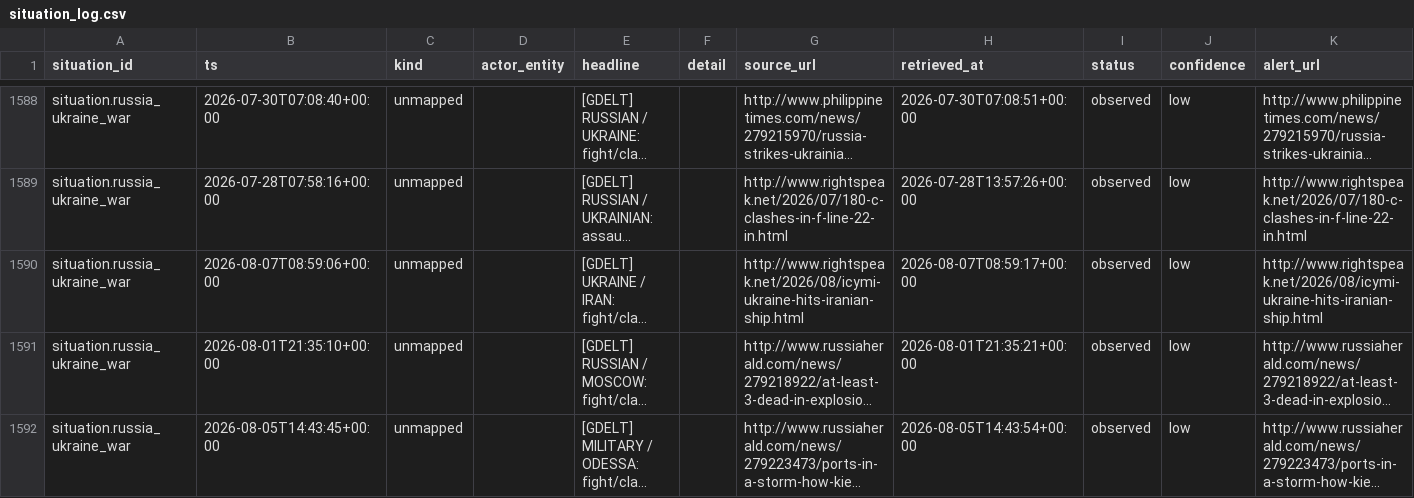
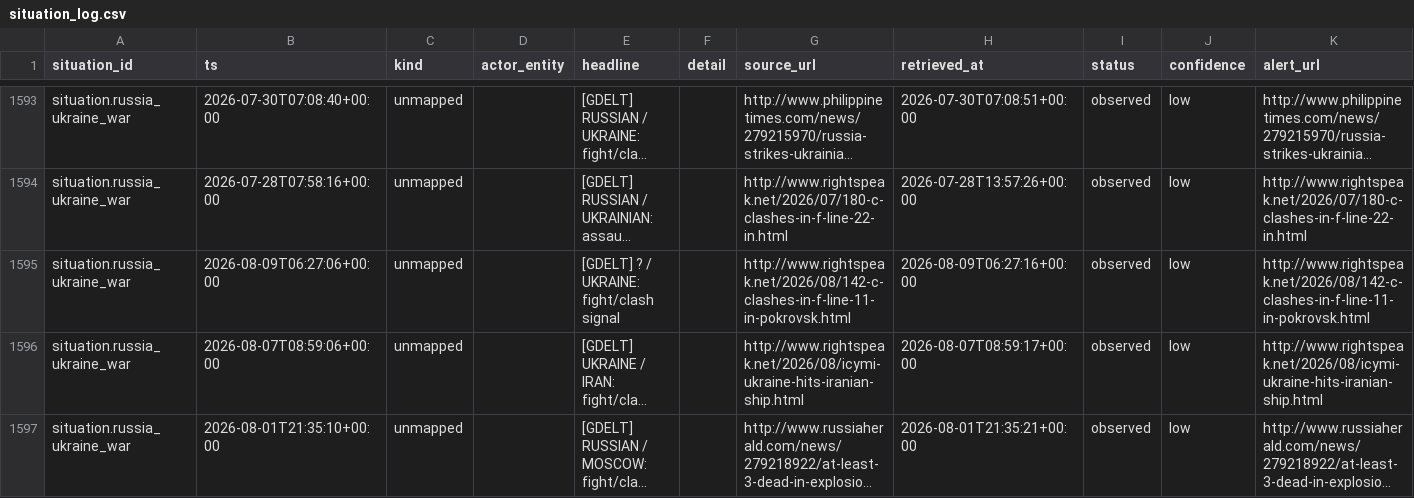
Before and after one commit to josephdelany/ripple-engine, a CSV file: data/state/situation_log.csv, drawn as a sheet; only a part is shown, gaps mark what is left out; the shorter side is filled out with more unchanged rows; long unchanged cells end in …; rows hold the shown columns only; the diff covers the shown part only; the diff names each change by its address in the sheet, - before the commit and + after, or states it on an @@ line.

```diff
--- a/data/state/situation_log.csv
+++ b/data/state/situation_log.csv
+row 1595: situation.russia_ukraine_war | 2026-08-09T06:27:06+00:00 | unmapped |  | [GDELT] ? / UKRAINE: fight/clash signal |  | http://www.rightspeak.net/2026/08/142-c-clashes-in-f-line-11-in-pokrovsk.html | 2026-08-09T06:27:16+00:00 | observed | low | http://www.rightspeak.net/2026/08/142-c-clashes-in-f-line-11-in-pokrovsk.html
```
Also changed, not shown: 5 added rows elsewhere in this file, data/alert_queue.csv, 1 other file.
